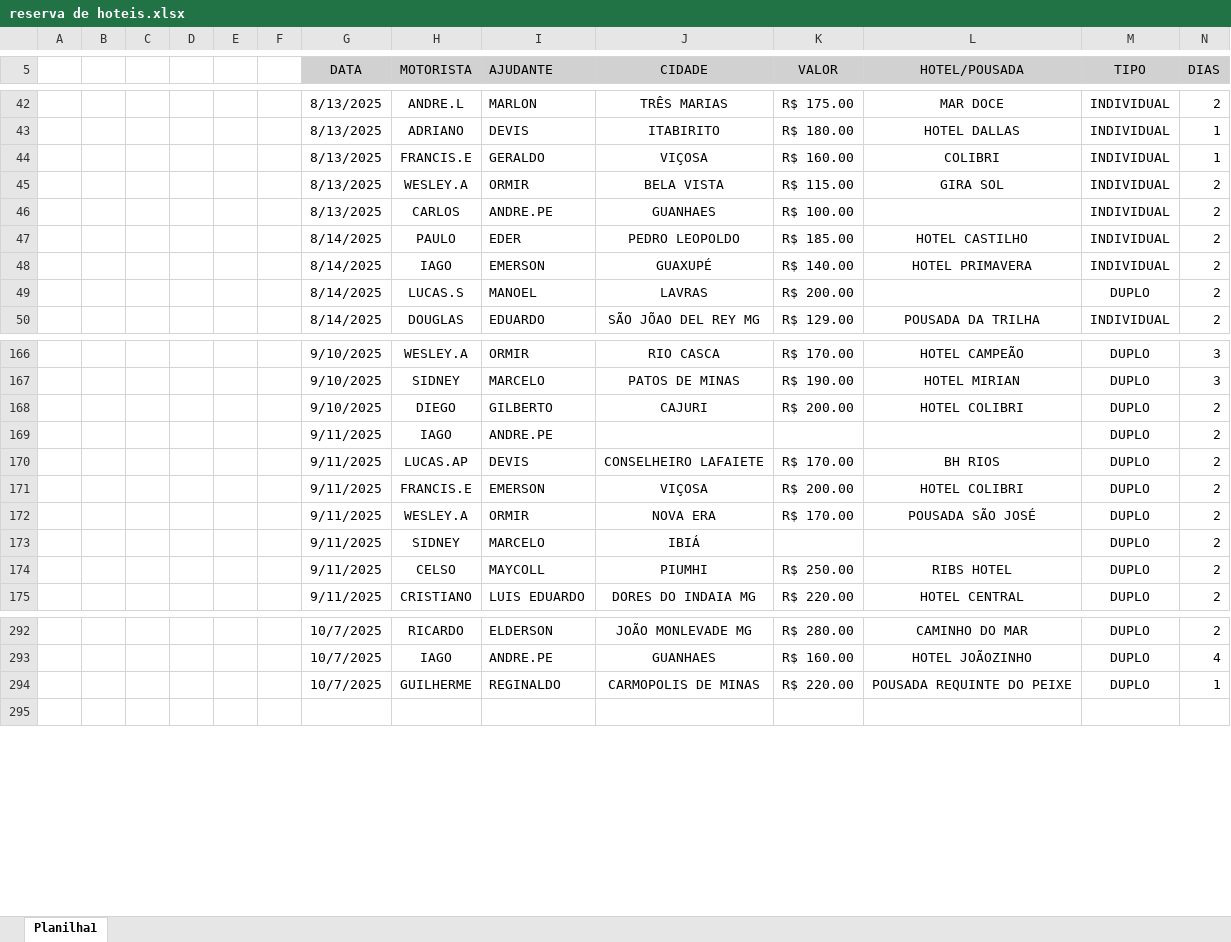
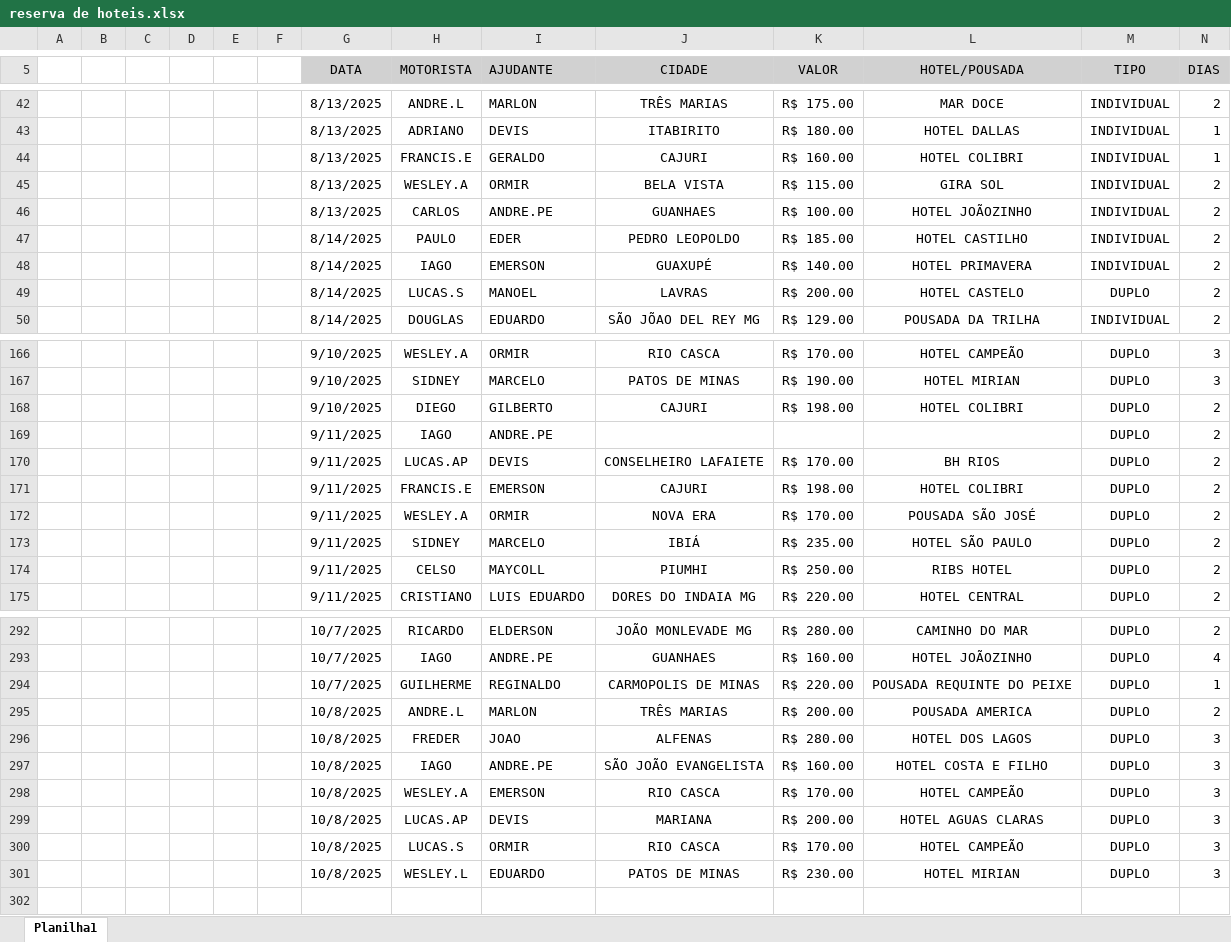
Before and after one commit to jhonnyoraculos/dashboard, an Excel workbook: data/reserva de hoteis.xlsx, sheet Planilha1, drawn as a sheet; only a part is shown, gaps mark what is left out; values as stored, in another font and other column widths than the file's, no borders; the diff covers the shown part only; the diff names each change by its address in the sheet, - before the commit and + after, or states it on an @@ line.

```diff
--- a/data/reserva de hoteis.xlsx (sheet Planilha1)
+++ b/data/reserva de hoteis.xlsx (sheet Planilha1)
-J44 (CIDADE): VIÇOSA
+J44 (CIDADE): CAJURI
-L44 (HOTEL/POUSADA): COLIBRI
+L44 (HOTEL/POUSADA): HOTEL COLIBRI
-L46 (HOTEL/POUSADA): (empty)
+L46 (HOTEL/POUSADA): HOTEL JOÃOZINHO
-L49 (HOTEL/POUSADA): (empty)
+L49 (HOTEL/POUSADA): HOTEL CASTELO
-K168 (VALOR): R$ 200.00
+K168 (VALOR): R$ 198.00
-J171 (CIDADE): VIÇOSA
+J171 (CIDADE): CAJURI
-K171 (VALOR): R$ 200.00
+K171 (VALOR): R$ 198.00
-K173 (VALOR): (empty)
+K173 (VALOR): R$ 235.00
-L173 (HOTEL/POUSADA): (empty)
+L173 (HOTEL/POUSADA): HOTEL SÃO PAULO
@@ row 303 moved to row 295: 10/8/2025 @@
+row 296:  |  |  |  |  |  | 10/8/2025 | FREDER | JOAO | ALFENAS | R$ 280.00 | HOTEL DOS LAGOS | DUPLO | 3
+row 297:  |  |  |  |  |  | 10/8/2025 | IAGO | ANDRE.PE | SÃO JOÃO EVANGELISTA | R$ 160.00 | HOTEL COSTA E FILHO | DUPLO | 3
+row 298:  |  |  |  |  |  | 10/8/2025 | WESLEY.A | EMERSON | RIO CASCA | R$ 170.00 | HOTEL CAMPEÃO | DUPLO | 3
+row 299:  |  |  |  |  |  | 10/8/2025 | LUCAS.AP | DEVIS | MARIANA | R$ 200.00 | HOTEL AGUAS CLARAS | DUPLO | 3
+row 300:  |  |  |  |  |  | 10/8/2025 | LUCAS.S | ORMIR | RIO CASCA | R$ 170.00 | HOTEL CAMPEÃO | DUPLO | 3
+row 301:  |  |  |  |  |  | 10/8/2025 | WESLEY.L | EDUARDO | PATOS DE MINAS | R$ 230.00 | HOTEL MIRIAN | DUPLO | 3
```
Also changed, not shown: 8 added rows and 53 edited cells elsewhere in this sheet, data/combustivel.xlsx.
